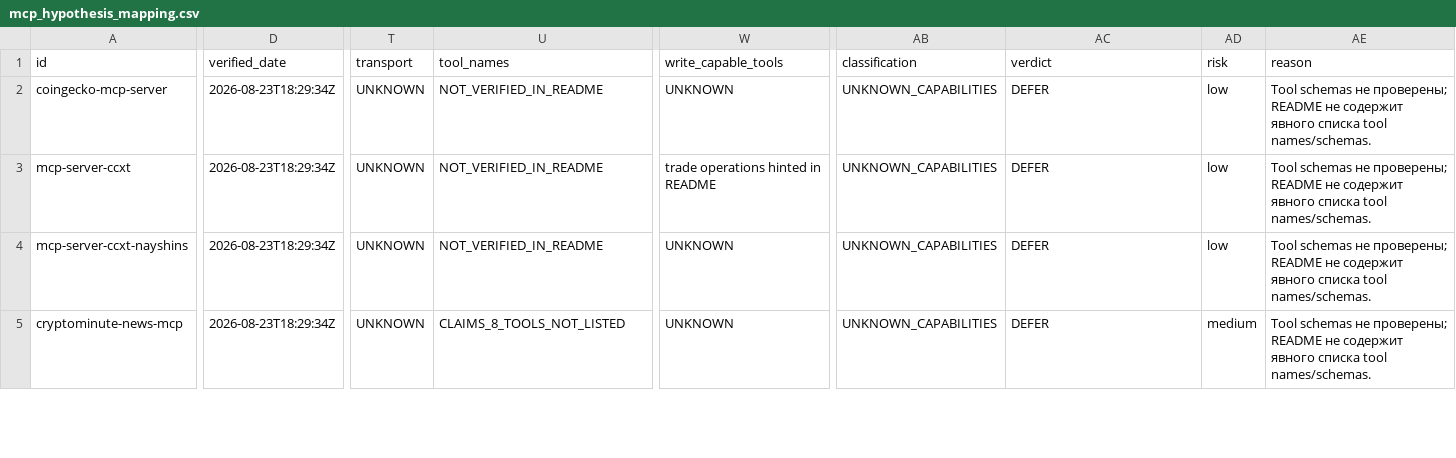
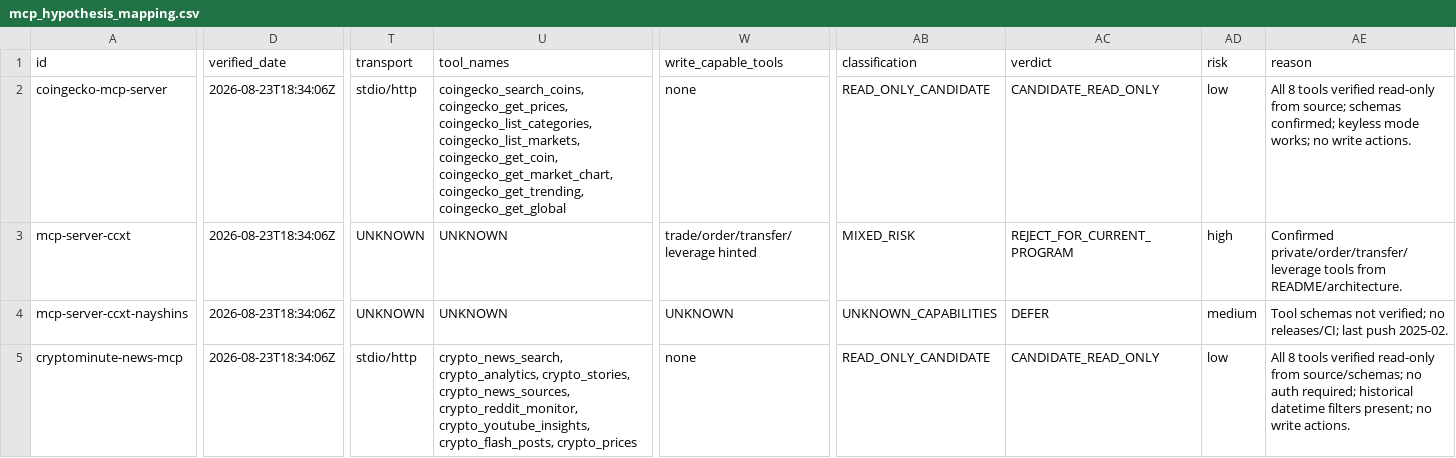
Before and after one commit to SImbin84/crypto-mcp-reviews, a CSV file: results/mcp_hypothesis_mapping.csv, drawn as a sheet; only a part is shown, gaps mark what is left out; the diff covers the shown part only; the diff names each change by its address in the sheet, - before the commit and + after, or states it on an @@ line.

```diff
--- a/results/mcp_hypothesis_mapping.csv
+++ b/results/mcp_hypothesis_mapping.csv
-D2:D5 (verified_date): 2026-08-23T18:29:34Z
+D2:D5 (verified_date): 2026-08-23T18:34:06Z
-T2 (transport): UNKNOWN
+T2 (transport): stdio/http
-U2 (tool_names): NOT_VERIFIED_IN_README
+U2 (tool_names): coingecko_search_coins, coingecko_get_prices, coingecko_list_categories, coingecko_list_markets, coingecko_get_coin, coingecko_get_market_chart, coingecko_get_trending, coingecko_get_global
-W2 (write_capable_tools): UNKNOWN
+W2 (write_capable_tools): none
-AB2 (classification): UNKNOWN_CAPABILITIES
+AB2 (classification): READ_ONLY_CANDIDATE
-AC2 (verdict): DEFER
+AC2 (verdict): CANDIDATE_READ_ONLY
-AE2 (reason): Tool schemas не проверены; README не содержит явного списка tool names/schemas.
+AE2 (reason): All 8 tools verified read-only from source; schemas confirmed; keyless mode works; no write actions.
-U3:U4 (tool_names): NOT_VERIFIED_IN_README
+U3:U4 (tool_names): UNKNOWN
-W3 (write_capable_tools): trade operations hinted in README
+W3 (write_capable_tools): trade/order/transfer/leverage hinted
-AB3 (classification): UNKNOWN_CAPABILITIES
+AB3 (classification): MIXED_RISK
-AC3 (verdict): DEFER
+AC3 (verdict): REJECT_FOR_CURRENT_PROGRAM
-AD3 (risk): low
+AD3 (risk): high
-AE3 (reason): Tool schemas не проверены; README не содержит явного списка tool names/schemas.
+AE3 (reason): Confirmed private/order/transfer/leverage tools from README/architecture.
-AD4 (risk): low
+AD4 (risk): medium
-AE4 (reason): Tool schemas не проверены; README не содержит явного списка tool names/schemas.
+AE4 (reason): Tool schemas not verified; no releases/CI; last push 2025-02.
-T5 (transport): UNKNOWN
+T5 (transport): stdio/http
-U5 (tool_names): CLAIMS_8_TOOLS_NOT_LISTED
+U5 (tool_names): crypto_news_search, crypto_analytics, crypto_stories, crypto_news_sources, crypto_reddit_monitor, crypto_youtube_insights, crypto_flash_posts, crypto_prices
-W5 (write_capable_tools): UNKNOWN
+W5 (write_capable_tools): none
-AB5 (classification): UNKNOWN_CAPABILITIES
+AB5 (classification): READ_ONLY_CANDIDATE
-AC5 (verdict): DEFER
+AC5 (verdict): CANDIDATE_READ_ONLY
-AD5 (risk): medium
+AD5 (risk): low
-AE5 (reason): Tool schemas не проверены; README не содержит явного списка tool names/schemas.
+AE5 (reason): All 8 tools verified read-only from source/schemas; no auth required; historical datetime filters present; no write actions.
```
Also changed, not shown: 22 edited cells elsewhere in this file, results/mcp_tool_inventory.csv, 7 other files.
